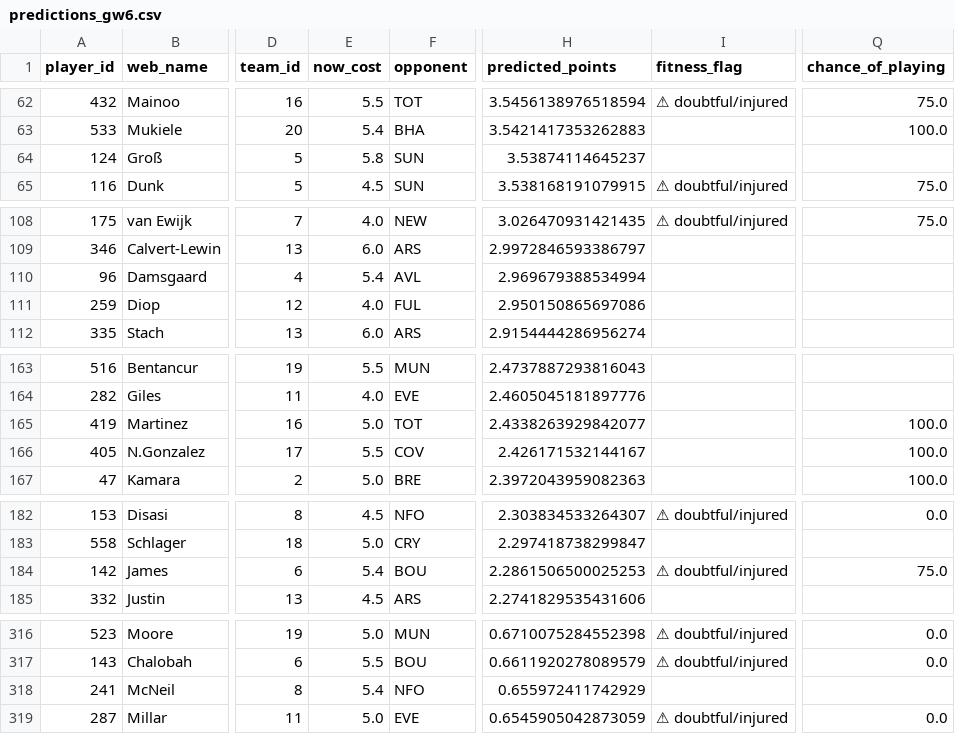
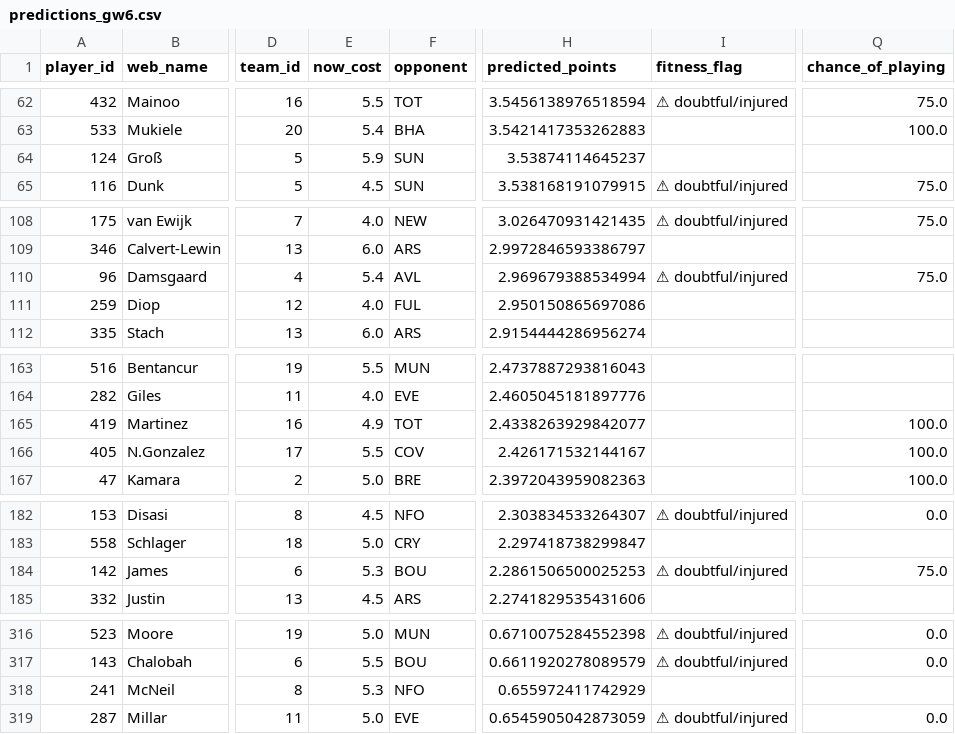
Before and after one commit to Visino2/fpl-predictor, a CSV file: backend/data/predictions_gw6.csv, drawn as a sheet; only a part is shown, gaps mark what is left out; the diff covers the shown part only; the diff names each change by its address in the sheet, - before the commit and + after, or states it on an @@ line.

```diff
--- a/backend/data/predictions_gw6.csv
+++ b/backend/data/predictions_gw6.csv
-E64 (now_cost): 5.8
+E64 (now_cost): 5.9
-I110 (fitness_flag): (empty)
+I110 (fitness_flag): ⚠ doubtful/injured
-Q110 (chance_of_playing): (empty)
+Q110 (chance_of_playing): 75.0
-E165 (now_cost): 5.0
+E165 (now_cost): 4.9
-E184 (now_cost): 5.4
+E184 (now_cost): 5.3
-E318 (now_cost): 5.4
+E318 (now_cost): 5.3
```
Also changed, not shown: 3 edited cells elsewhere in this file, 1 other file.
